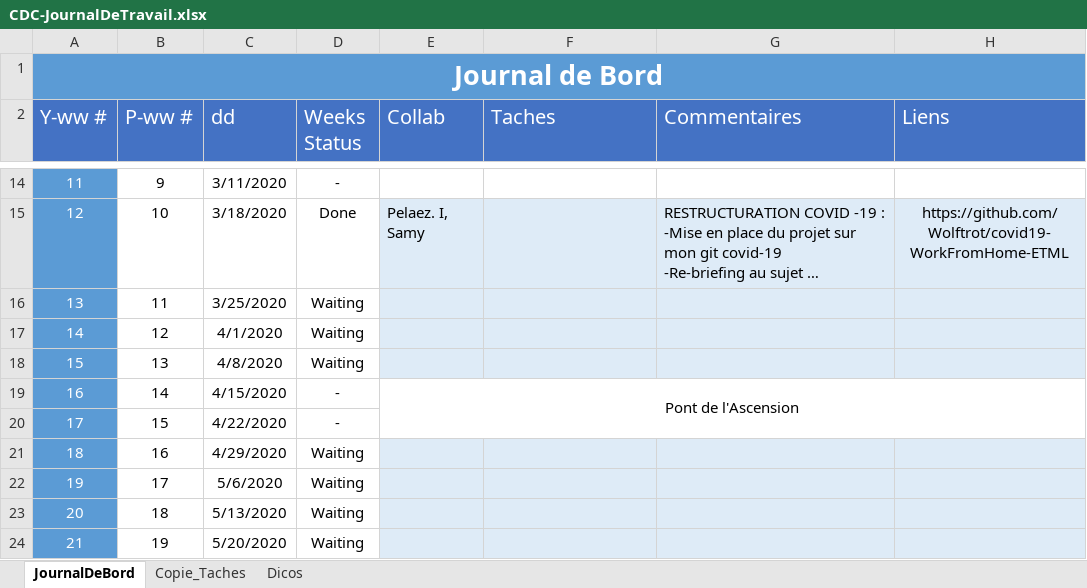
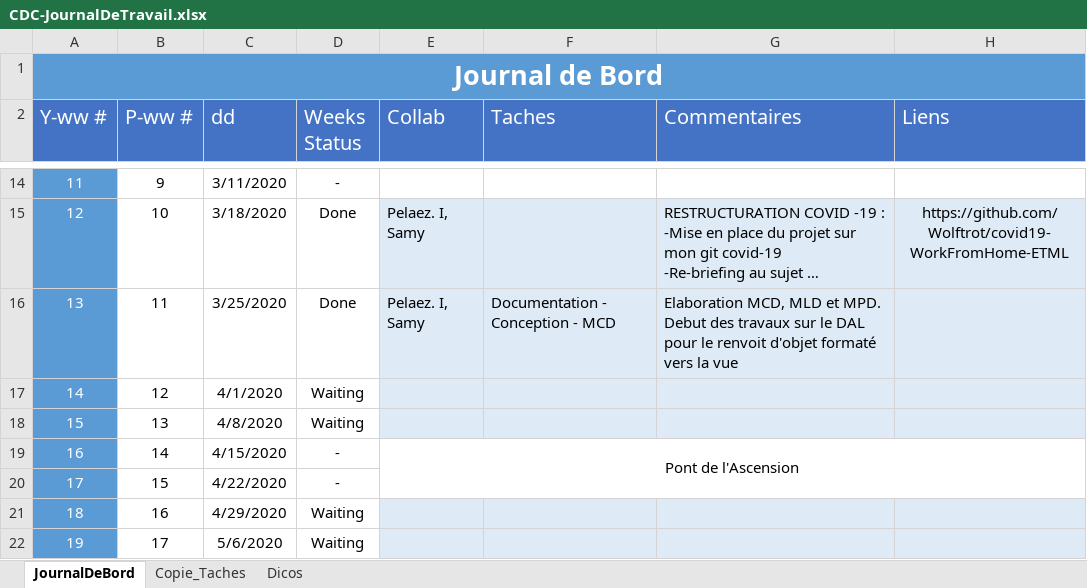
Before and after one commit to Wolftrot/covid19-WorkFromHome-ETML, an Excel workbook: 044-P_OO/Documentation/CDC-JournalDeTravail.xlsx, sheet JournalDeBord, drawn as a sheet; only a part is shown, gaps mark what is left out; the shorter side is filled out with more unchanged rows; long unchanged cells end in …; values as stored, in another font and other column widths than the file's, no borders; charts and pictures and conditional formats not drawn; the diff names each change by its address in the sheet, - before the commit and + after, or states it on an @@ line.

```diff
--- a/044-P_OO/Documentation/CDC-JournalDeTravail.xlsx (sheet JournalDeBord)
+++ b/044-P_OO/Documentation/CDC-JournalDeTravail.xlsx (sheet JournalDeBord)
-D16 (Weeks Status): Waiting
+D16 (Weeks Status): Done
-E16 (Collab): (empty)
+E16 (Collab): Pelaez. I, Samy
-F16 (Taches): (empty)
+F16 (Taches): Documentation - Conception - MCD
-G16 (Commentaires): (empty)
+G16 (Commentaires): Elaboration MCD, MLD et MPD. Debut des travaux sur le DAL pour le renvoit d'objet formaté vers la vue
```
Also changed, not shown: 5 other files.
